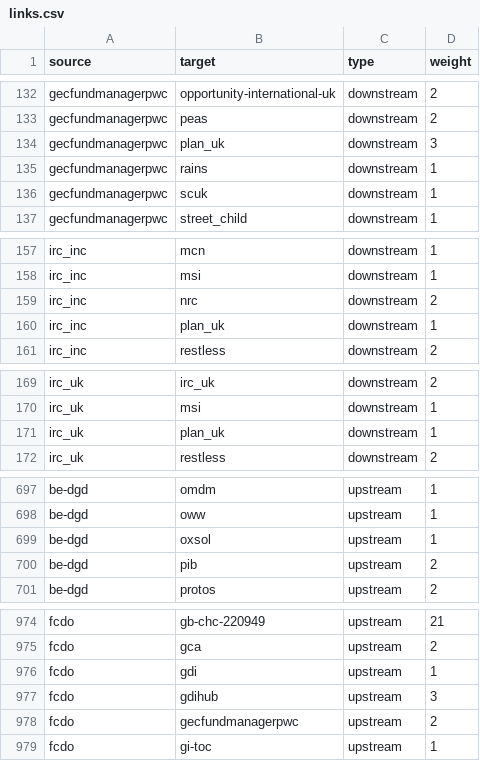
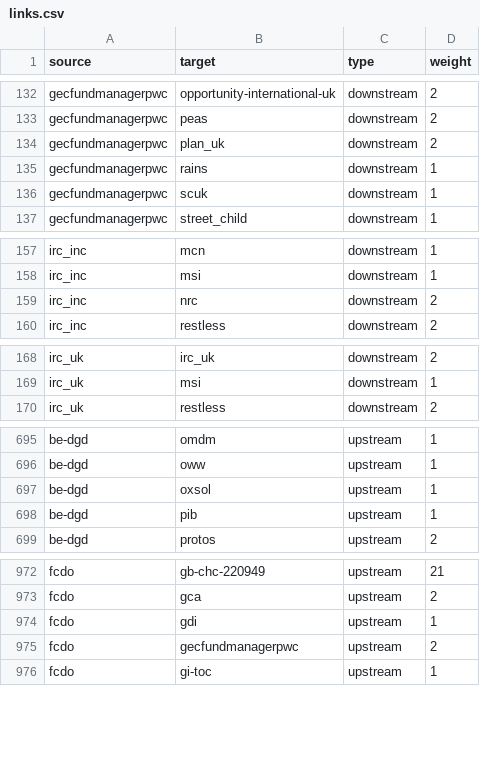
Before and after one commit to andylolz/traceability, a CSV file: links.csv, drawn as a sheet; only a part is shown, gaps mark what is left out; the diff covers the shown part only.

```diff
--- a/links.csv
+++ b/links.csv
@@ -133,3 +133,3 @@ gecfundmanagerpwc,opportunity-international-uk,downstream,2
 gecfundmanagerpwc,peas,downstream,2
-gecfundmanagerpwc,plan_uk,downstream,3
+gecfundmanagerpwc,plan_uk,downstream,2
 gecfundmanagerpwc,rains,downstream,1
@@ -159,3 +159,2 @@ irc_inc,msi,downstream,1
 irc_inc,nrc,downstream,2
-irc_inc,plan_uk,downstream,1
 irc_inc,restless,downstream,2
@@ -170,3 +169,2 @@ irc_uk,irc_uk,downstream,2
 irc_uk,msi,downstream,1
-irc_uk,plan_uk,downstream,1
 irc_uk,restless,downstream,2
@@ -699,3 +697,3 @@ be-dgd,oww,upstream,1
 be-dgd,oxsol,upstream,1
-be-dgd,pib,upstream,2
+be-dgd,pib,upstream,1
 be-dgd,protos,upstream,2
@@ -976,3 +974,2 @@ fcdo,gca,upstream,2
 fcdo,gdi,upstream,1
-fcdo,gdihub,upstream,3
 fcdo,gecfundmanagerpwc,upstream,2
```
Also changed, not shown: 4 edited cells elsewhere in this file.
